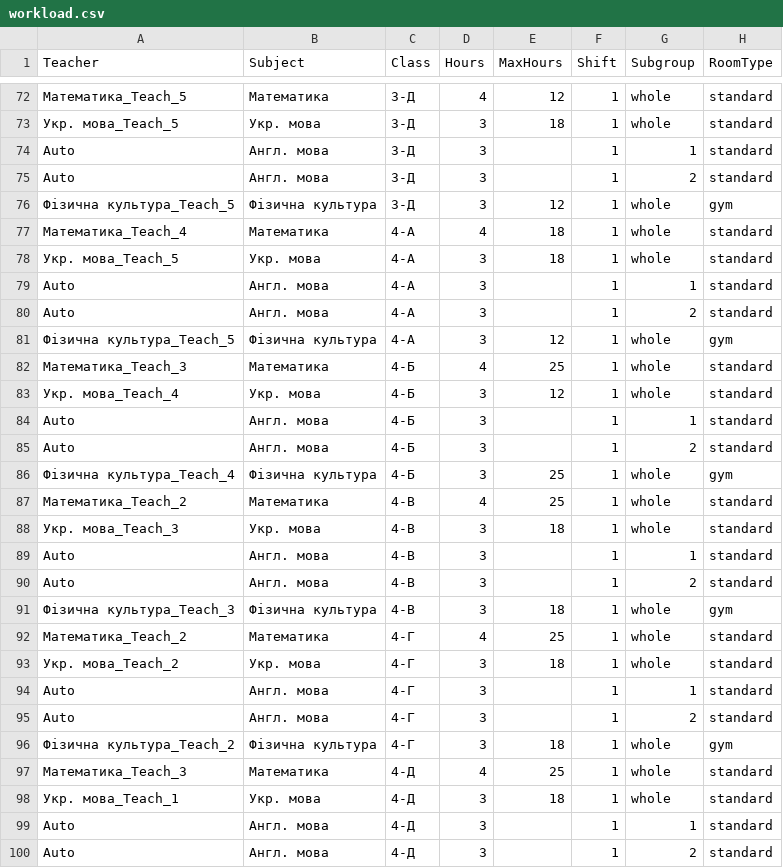
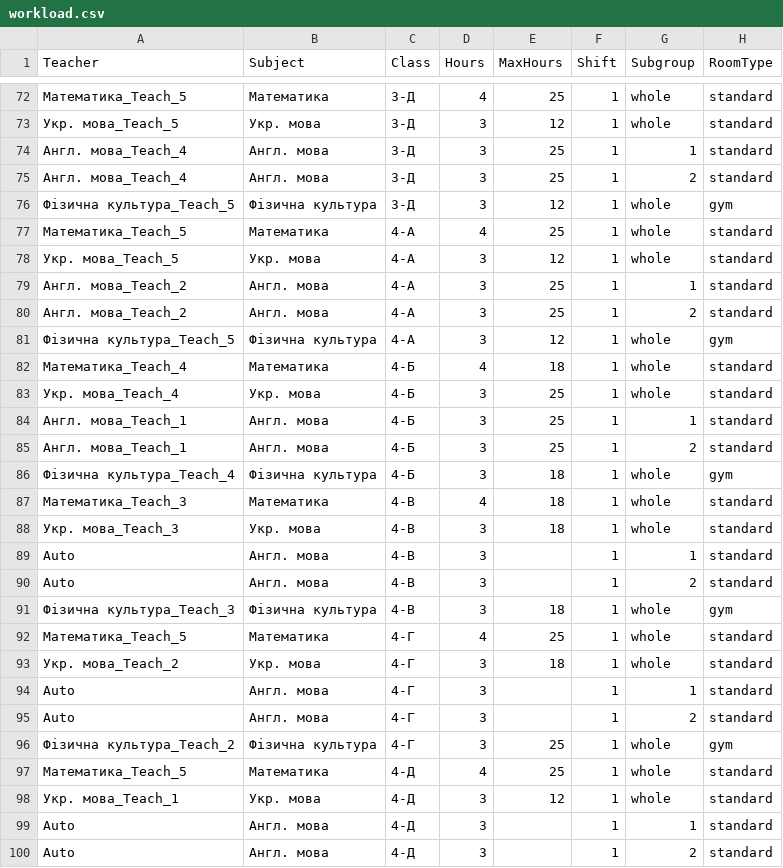
Before and after one commit to KoshFromVorlon/school_scheduler, a CSV file: uploads/workload.csv, drawn as a sheet; only a part is shown, gaps mark what is left out; the diff covers the shown part only.

```diff
--- a/uploads/workload.csv
+++ b/uploads/workload.csv
@@ -72,17 +72,17 @@ Teacher,Subject,Class,Hours,MaxHours,Shift,Subgroup,RoomType
-Математика_Teach_5,Математика,3-Д,4,12,1,whole,standard
-Укр. мова_Teach_5,Укр. мова,3-Д,3,18,1,whole,standard
-Auto,Англ. мова,3-Д,3,,1,1,standard
-Auto,Англ. мова,3-Д,3,,1,2,standard
+Математика_Teach_5,Математика,3-Д,4,25,1,whole,standard
+Укр. мова_Teach_5,Укр. мова,3-Д,3,12,1,whole,standard
+Англ. мова_Teach_4,Англ. мова,3-Д,3,25,1,1,standard
+Англ. мова_Teach_4,Англ. мова,3-Д,3,25,1,2,standard
 Фізична культура_Teach_5,Фізична культура,3-Д,3,12,1,whole,gym
-Математика_Teach_4,Математика,4-А,4,18,1,whole,standard
-Укр. мова_Teach_5,Укр. мова,4-А,3,18,1,whole,standard
-Auto,Англ. мова,4-А,3,,1,1,standard
-Auto,Англ. мова,4-А,3,,1,2,standard
+Математика_Teach_5,Математика,4-А,4,25,1,whole,standard
+Укр. мова_Teach_5,Укр. мова,4-А,3,12,1,whole,standard
+Англ. мова_Teach_2,Англ. мова,4-А,3,25,1,1,standard
+Англ. мова_Teach_2,Англ. мова,4-А,3,25,1,2,standard
 Фізична культура_Teach_5,Фізична культура,4-А,3,12,1,whole,gym
-Математика_Teach_3,Математика,4-Б,4,25,1,whole,standard
-Укр. мова_Teach_4,Укр. мова,4-Б,3,12,1,whole,standard
-Auto,Англ. мова,4-Б,3,,1,1,standard
-Auto,Англ. мова,4-Б,3,,1,2,standard
-Фізична культура_Teach_4,Фізична культура,4-Б,3,25,1,whole,gym
-Математика_Teach_2,Математика,4-В,4,25,1,whole,standard
+Математика_Teach_4,Математика,4-Б,4,18,1,whole,standard
+Укр. мова_Teach_4,Укр. мова,4-Б,3,25,1,whole,standard
+Англ. мова_Teach_1,Англ. мова,4-Б,3,25,1,1,standard
+Англ. мова_Teach_1,Англ. мова,4-Б,3,25,1,2,standard
+Фізична культура_Teach_4,Фізична культура,4-Б,3,18,1,whole,gym
+Математика_Teach_3,Математика,4-В,4,18,1,whole,standard
 Укр. мова_Teach_3,Укр. мова,4-В,3,18,1,whole,standard
@@ -91,3 +91,3 @@ Auto,Англ. мова,4-В,3,,1,2,standard
 Фізична культура_Teach_3,Фізична культура,4-В,3,18,1,whole,gym
-Математика_Teach_2,Математика,4-Г,4,25,1,whole,standard
+Математика_Teach_5,Математика,4-Г,4,25,1,whole,standard
 Укр. мова_Teach_2,Укр. мова,4-Г,3,18,1,whole,standard
@@ -95,5 +95,5 @@ Auto,Англ. мова,4-Г,3,,1,1,standard
 Auto,Англ. мова,4-Г,3,,1,2,standard
-Фізична культура_Teach_2,Фізична культура,4-Г,3,18,1,whole,gym
-Математика_Teach_3,Математика,4-Д,4,25,1,whole,standard
-Укр. мова_Teach_1,Укр. мова,4-Д,3,18,1,whole,standard
+Фізична культура_Teach_2,Фізична культура,4-Г,3,25,1,whole,gym
+Математика_Teach_5,Математика,4-Д,4,25,1,whole,standard
+Укр. мова_Teach_1,Укр. мова,4-Д,3,12,1,whole,standard
 Auto,Англ. мова,4-Д,3,,1,1,standard
```
Also changed, not shown: 82 edited cells elsewhere in this file, workload.csv, 4 other files.
